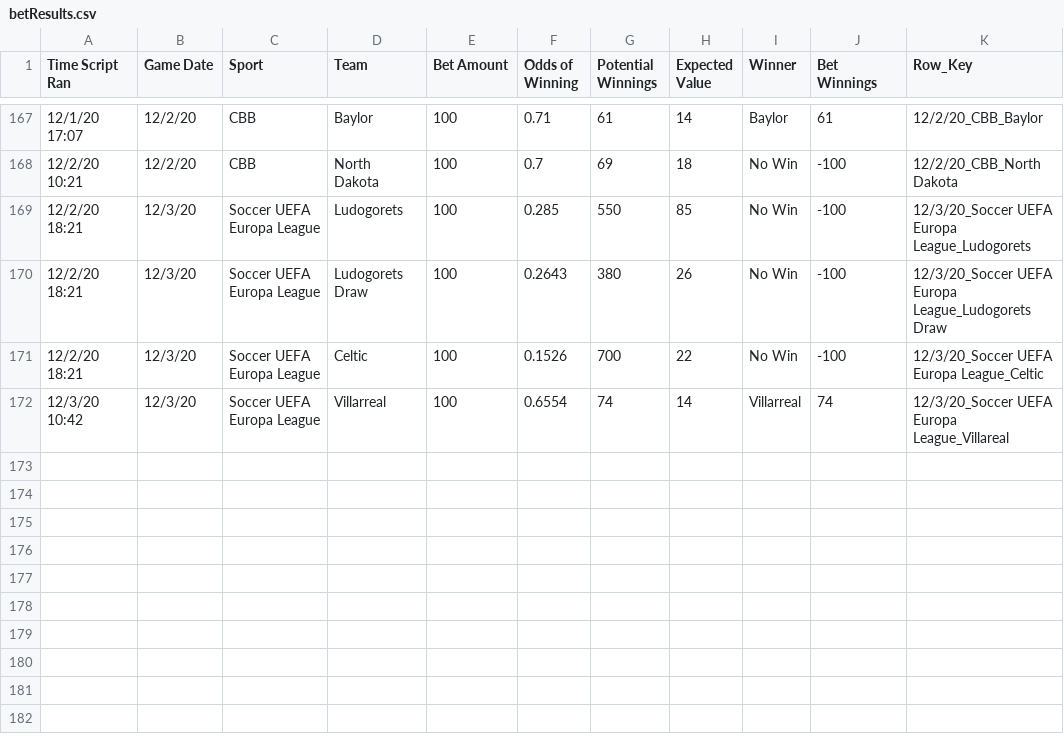
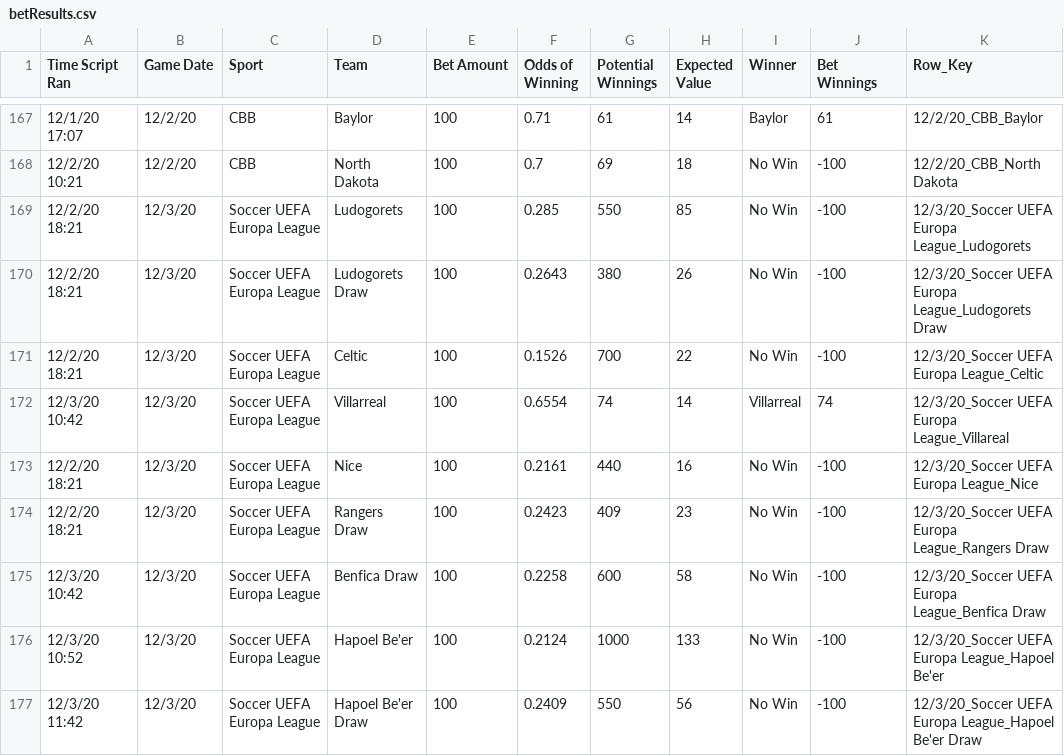
Before and after one commit to zlessner/Sports-Odds-Model, a CSV file: model/betResults.csv, drawn as a sheet; only a part is shown, gaps mark what is left out; the diff names each change by its address in the sheet, - before the commit and + after, or states it on an @@ line.

```diff
--- a/model/betResults.csv
+++ b/model/betResults.csv
+row 173: 12/2/20 18:21 | 12/3/20 | Soccer UEFA Europa League | Nice | 100 | 0.2161 | 440 | 16 | No Win | -100 | 12/3/20_Soccer UEFA Europa League_Nice
+row 174: 12/2/20 18:21 | 12/3/20 | Soccer UEFA Europa League | Rangers Draw | 100 | 0.2423 | 409 | 23 | No Win | -100 | 12/3/20_Soccer UEFA Europa League_Rangers Draw
+row 175: 12/3/20 10:42 | 12/3/20 | Soccer UEFA Europa League | Benfica Draw | 100 | 0.2258 | 600 | 58 | No Win | -100 | 12/3/20_Soccer UEFA Europa League_Benfica Draw
+row 176: 12/3/20 10:52 | 12/3/20 | Soccer UEFA Europa League | Hapoel Be'er | 100 | 0.2124 | 1000 | 133 | No Win | -100 | 12/3/20_Soccer UEFA Europa League_Hapoel Be'er
+row 177: 12/3/20 11:42 | 12/3/20 | Soccer UEFA Europa League | Hapoel Be'er Draw | 100 | 0.2409 | 550 | 56 | No Win | -100 | 12/3/20_Soccer UEFA Europa League_Hapoel Be'er Draw
```
Also changed, not shown: model/bets.csv, model/nfl2.csv, 5 other files.
